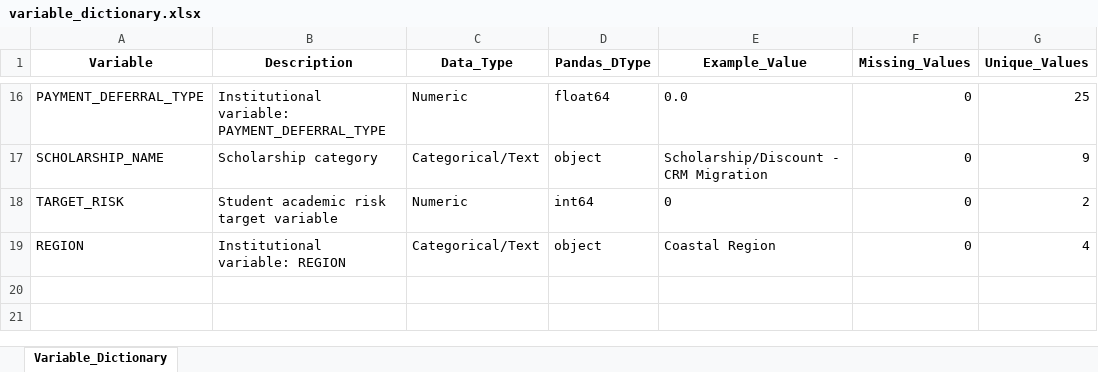
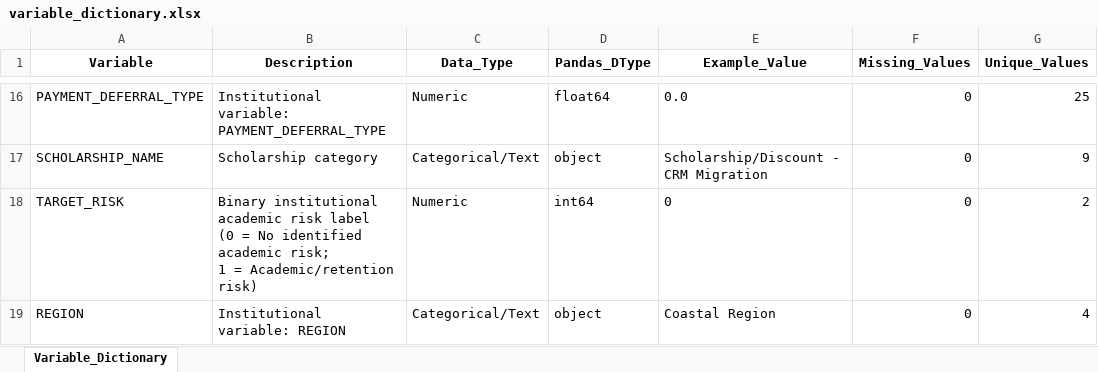
Before and after one commit to jrhechavarriah/ECOTEC_Online_Student_Risk_Dataset, an Excel workbook: metadata/variable_dictionary.xlsx, sheet Variable_Dictionary, drawn as a sheet; only a part is shown, gaps mark what is left out; values as stored, in another font and other column widths than the file's, no borders; ↵ is a line break in a cell; the diff names each change by its address in the sheet, - before the commit and + after, or states it on an @@ line.

Commit message:
Update variable_dictionary.xlsx

```diff
--- a/metadata/variable_dictionary.xlsx (sheet Variable_Dictionary)
+++ b/metadata/variable_dictionary.xlsx (sheet Variable_Dictionary)
-B18 (Description): Student academic risk target variable
+B18 (Description): Binary institutional academic risk label ↵ (0 = No identified academic risk; ↵ 1 = Academic/retention risk)
```
